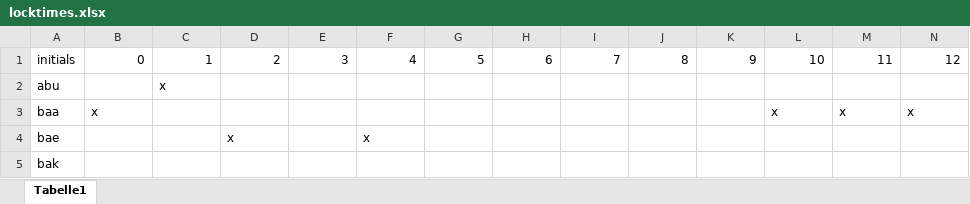
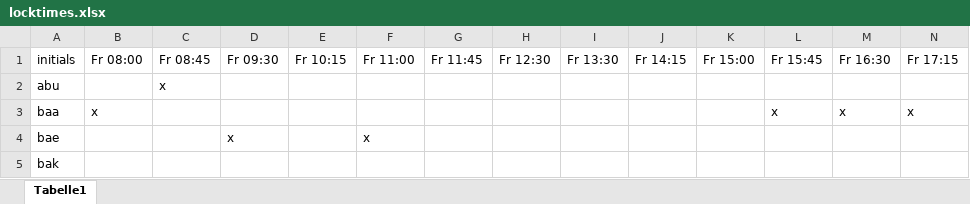
Before and after one commit to muboch/IP6-Optimal-Scheduling-of-Project-Presentations, an Excel workbook: files/locktimes.xlsx, sheet Tabelle1, drawn as a sheet; only a part is shown; values as stored, in another font and other column widths than the file's, no borders; the diff covers the shown part only; the diff names each change by its address in the sheet, - before the commit and + after, or states it on an @@ line.

Commit message:
Update locktimes.xlsx

```diff
--- a/files/locktimes.xlsx (sheet Tabelle1)
+++ b/files/locktimes.xlsx (sheet Tabelle1)
-B1: 0
+B1: Fr 08:00
-C1: 1
+C1: Fr 08:45
-D1: 2
+D1: Fr 09:30
-E1: 3
+E1: Fr 10:15
-F1: 4
+F1: Fr 11:00
-G1: 5
+G1: Fr 11:45
-H1: 6
+H1: Fr 12:30
-I1: 7
+I1: Fr 13:30
-J1: 8
+J1: Fr 14:15
-K1: 9
+K1: Fr 15:00
-L1: 10
+L1: Fr 15:45
-M1: 11
+M1: Fr 16:30
-N1: 12
+N1: Fr 17:15
```
Also changed, not shown: 5 edited cells elsewhere in this sheet.
